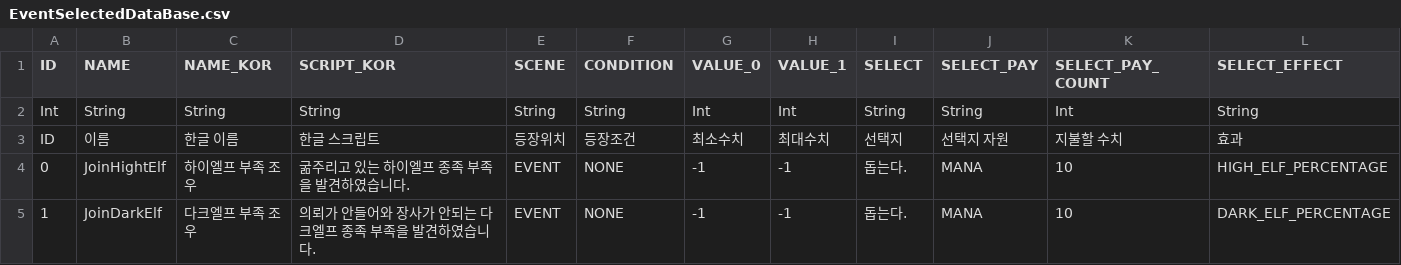
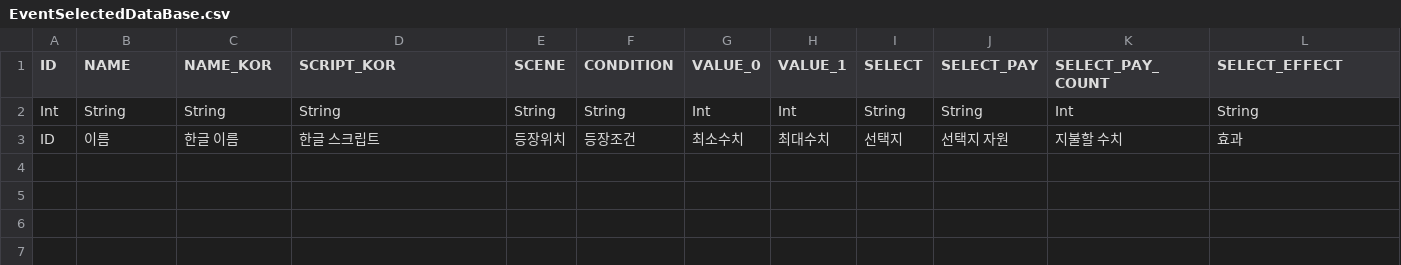
Before and after one commit to CTRL-Defile/DeFile, a CSV file: Assets/Resources/DataBase/EventSelectedDataBase.csv, drawn as a sheet; only a part is shown; rows hold the shown columns only; the diff names each change by its address in the sheet, - before the commit and + after, or states it on an @@ line.

```diff
--- a/Assets/Resources/DataBase/EventSelectedDataBase.csv
+++ b/Assets/Resources/DataBase/EventSelectedDataBase.csv
-row 4: 0 | JoinHightElf | 하이엘프 부족 조우 | 굶주리고 있는 하이엘프 종족 부족을 발견하였습니다. | EVENT | NONE | -1 | -1 | 돕는다. | MANA | 10 | HIGH_ELF_PERCENTAGE
-row 5: 1 | JoinDarkElf | 다크엘프 부족 조우 | 의뢰가 안들어와 장사가 안되는 다크엘프 종족 부족을 발견하였습니다. | EVENT | NONE | -1 | -1 | 돕는다. | MANA | 10 | DARK_ELF_PERCENTAGE
```
Also changed, not shown: 8 other files.
